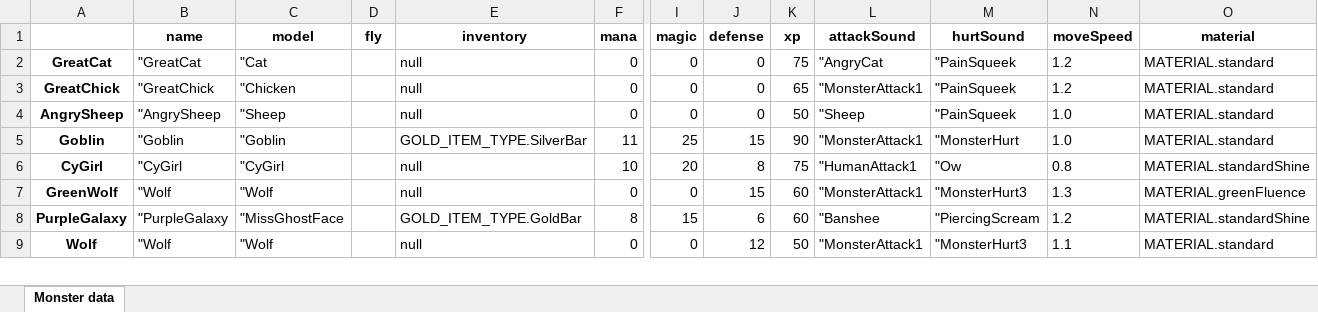
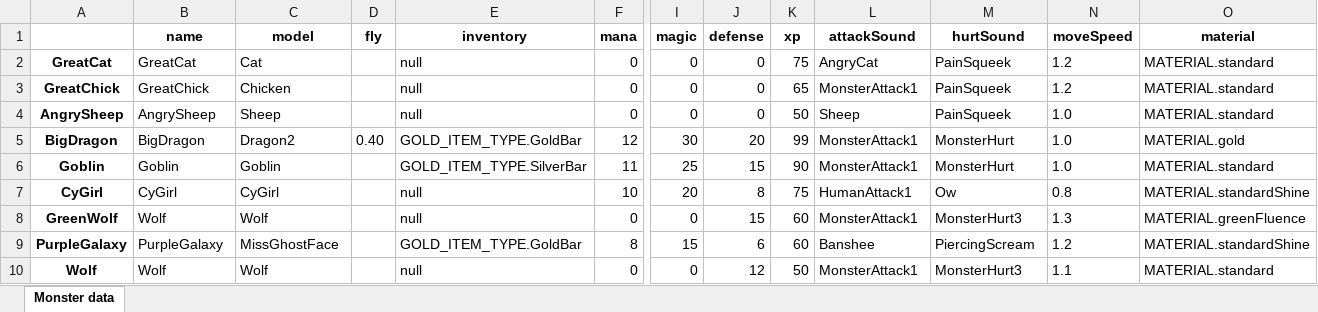
Before and after one commit to lovroselic/HauntingTheHauntessa, an Excel workbook: Code/Python/MonsterList.xlsx, sheet Monster data, drawn as a sheet; only a part is shown, gaps mark what is left out; values as stored, in another font and other column widths than the file's, no borders; addresses are those after the commit; rows hold the shown columns only; the diff covers the shown part only; the diff names each change by its address in the sheet, - before the commit and + after, or states it on an @@ line.

```diff
--- a/Code/Python/MonsterList.xlsx (sheet Monster data)
+++ b/Code/Python/MonsterList.xlsx (sheet Monster data)
-B2 (name): "GreatCat
+B2 (name): GreatCat
-C2 (model): "Cat
+C2 (model): Cat
-L2 (attackSound): "AngryCat
+L2 (attackSound): AngryCat
-M2:M4 (hurtSound): "PainSqueek
+M2:M4 (hurtSound): PainSqueek
-B3 (name): "GreatChick
+B3 (name): GreatChick
-C3 (model): "Chicken
+C3 (model): Chicken
-L3 (attackSound): "MonsterAttack1
+L3 (attackSound): MonsterAttack1
-B4 (name): "AngrySheep
+B4 (name): AngrySheep
-C4 (model): "Sheep
+C4 (model): Sheep
-L4 (attackSound): "Sheep
+L4 (attackSound): Sheep
+row 5: BigDragon | BigDragon | Dragon2 | 0.40 | GOLD_ITEM_TYPE.GoldBar | 12 | 30 | 20 | 99 | MonsterAttack1 | MonsterHurt | 1.0 | MATERIAL.gold
-B6 (name): "Goblin
+B6 (name): Goblin
-C6 (model): "Goblin
+C6 (model): Goblin
-L6 (attackSound): "MonsterAttack1
+L6 (attackSound): MonsterAttack1
-M6 (hurtSound): "MonsterHurt
+M6 (hurtSound): MonsterHurt
-B7 (name): "CyGirl
+B7 (name): CyGirl
-C7 (model): "CyGirl
+C7 (model): CyGirl
-L7 (attackSound): "HumanAttack1
+L7 (attackSound): HumanAttack1
-M7 (hurtSound): "Ow
+M7 (hurtSound): Ow
-B8 (name): "Wolf
+B8 (name): Wolf
-C8 (model): "Wolf
+C8 (model): Wolf
-L8 (attackSound): "MonsterAttack1
+L8 (attackSound): MonsterAttack1
-M8 (hurtSound): "MonsterHurt3
+M8 (hurtSound): MonsterHurt3
-B9 (name): "PurpleGalaxy
+B9 (name): PurpleGalaxy
-C9 (model): "MissGhostFace
+C9 (model): MissGhostFace
-L9 (attackSound): "Banshee
+L9 (attackSound): Banshee
-M9 (hurtSound): "PiercingScream
+M9 (hurtSound): PiercingScream
-B10 (name): "Wolf
+B10 (name): Wolf
-C10 (model): "Wolf
+C10 (model): Wolf
-L10 (attackSound): "MonsterAttack1
+L10 (attackSound): MonsterAttack1
-M10 (hurtSound): "MonsterHurt3
+M10 (hurtSound): MonsterHurt3
```
Also changed, not shown: 68 edited cells elsewhere in this sheet, 13 other files.
